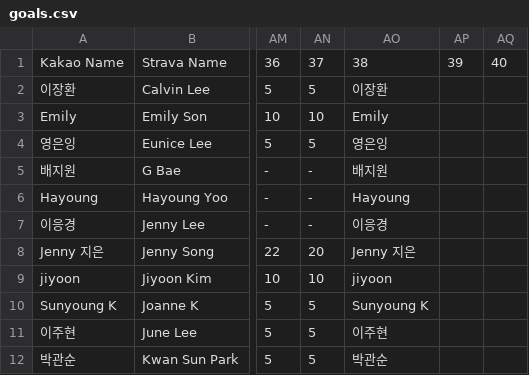
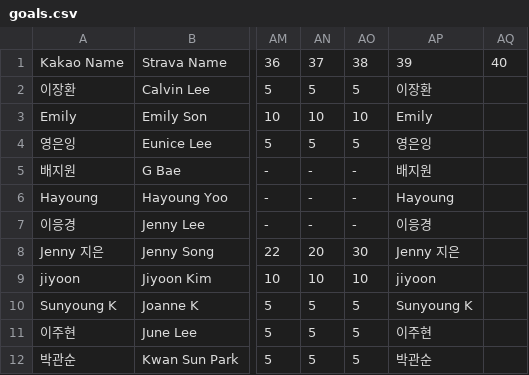
Before and after one commit to jennysong/RunningChallenge, a CSV file: goals.csv, drawn as a sheet; only a part is shown, gaps mark what is left out; removed rows and columns are numbered as before the commit, all else as after; the diff names each change by its address in the sheet, - before the commit and + after, or states it on an @@ line.

```diff
--- a/goals.csv
+++ b/goals.csv
+column AO, rows 1-12: 38 | 5 | 10 | 5 | - | - | - | 30 | 10 | 5 | 5 | 5
-column AP, row 1: 39
-AP1: 38
+AP1: 39
```
Also changed, not shown: 2 other files.
